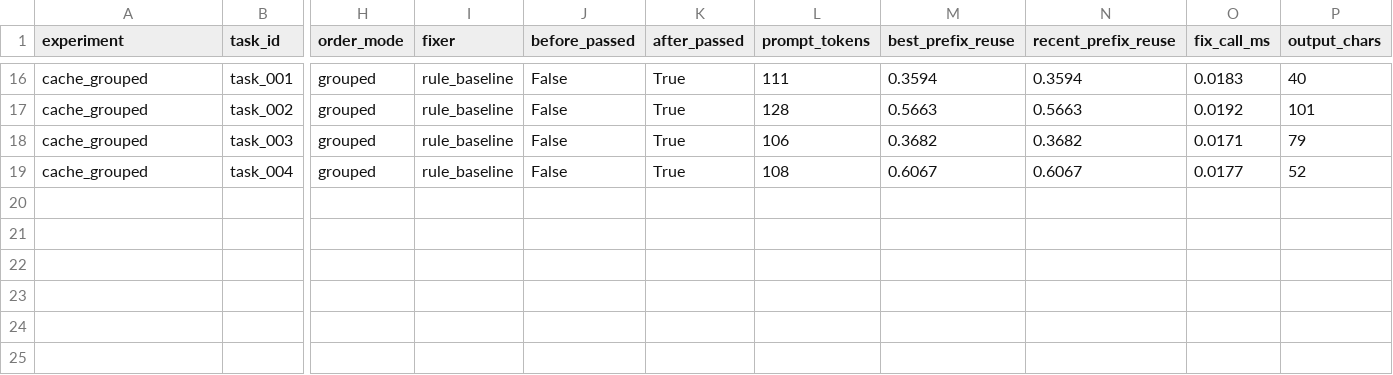
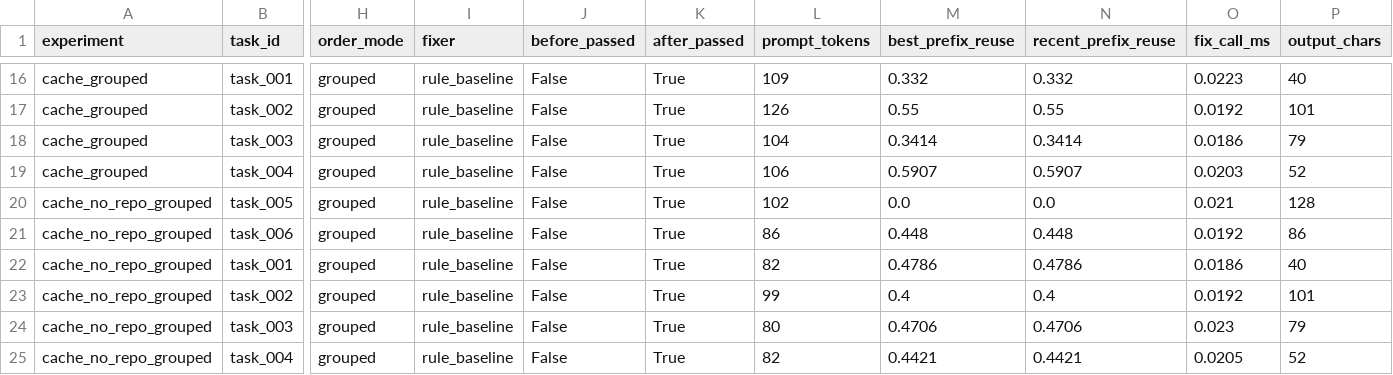
Before and after one commit to SakshamMaggo/cache-aware-coding-agent-benchmark, a CSV file: examples/sample_experiment_results.csv, drawn as a sheet; only a part is shown, gaps mark what is left out; rows hold the shown columns only; the diff covers the shown part only; the diff names each change by its address in the sheet, - before the commit and + after, or states it on an @@ line.

Commit message:
Add prompt ablation without repo context

```diff
--- a/examples/sample_experiment_results.csv
+++ b/examples/sample_experiment_results.csv
-L16 (prompt_tokens): 111
+L16 (prompt_tokens): 109
-M16 (best_prefix_reuse): 0.3594
+M16 (best_prefix_reuse): 0.332
-N16 (recent_prefix_reuse): 0.3594
+N16 (recent_prefix_reuse): 0.332
-O16 (fix_call_ms): 0.0183
+O16 (fix_call_ms): 0.0223
-L17 (prompt_tokens): 128
+L17 (prompt_tokens): 126
-M17 (best_prefix_reuse): 0.5663
+M17 (best_prefix_reuse): 0.55
-N17 (recent_prefix_reuse): 0.5663
+N17 (recent_prefix_reuse): 0.55
-L18 (prompt_tokens): 106
+L18 (prompt_tokens): 104
-M18 (best_prefix_reuse): 0.3682
+M18 (best_prefix_reuse): 0.3414
-N18 (recent_prefix_reuse): 0.3682
+N18 (recent_prefix_reuse): 0.3414
-O18 (fix_call_ms): 0.0171
+O18 (fix_call_ms): 0.0186
-L19 (prompt_tokens): 108
+L19 (prompt_tokens): 106
-M19 (best_prefix_reuse): 0.6067
+M19 (best_prefix_reuse): 0.5907
-N19 (recent_prefix_reuse): 0.6067
+N19 (recent_prefix_reuse): 0.5907
-O19 (fix_call_ms): 0.0177
+O19 (fix_call_ms): 0.0203
+row 20: cache_no_repo_grouped | task_005 | grouped | rule_baseline | False | True | 102 | 0.0 | 0.0 | 0.021 | 128
+row 21: cache_no_repo_grouped | task_006 | grouped | rule_baseline | False | True | 86 | 0.448 | 0.448 | 0.0192 | 86
+row 22: cache_no_repo_grouped | task_001 | grouped | rule_baseline | False | True | 82 | 0.4786 | 0.4786 | 0.0186 | 40
+row 23: cache_no_repo_grouped | task_002 | grouped | rule_baseline | False | True | 99 | 0.4 | 0.4 | 0.0192 | 101
+row 24: cache_no_repo_grouped | task_003 | grouped | rule_baseline | False | True | 80 | 0.4706 | 0.4706 | 0.023 | 79
+row 25: cache_no_repo_grouped | task_004 | grouped | rule_baseline | False | True | 82 | 0.4421 | 0.4421 | 0.0205 | 52
```
Also changed, not shown: 33 edited cells elsewhere in this file, 3 other files.
